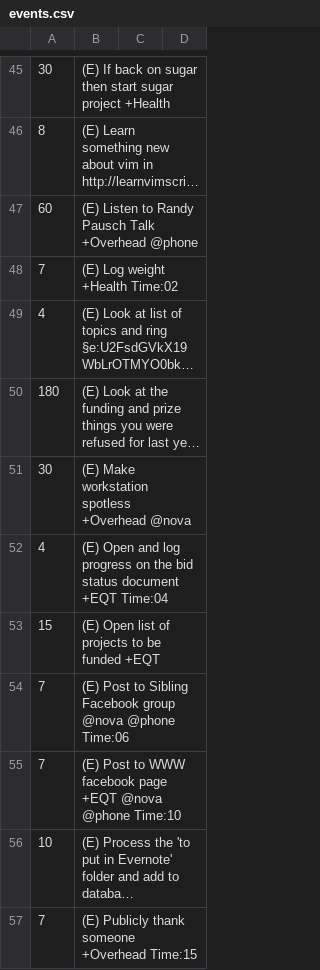
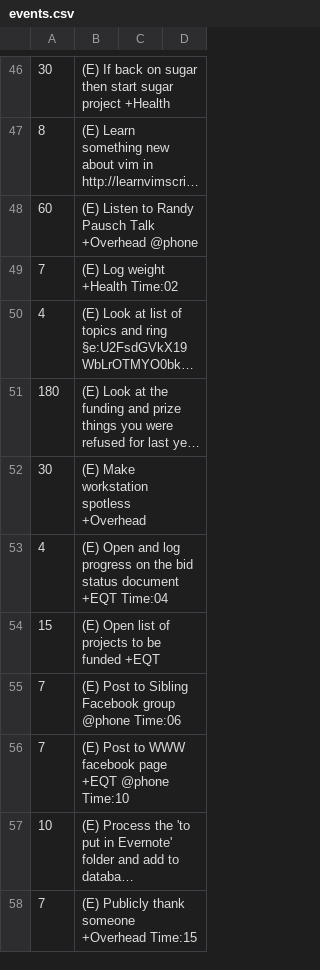
Before and after one commit to joereddington/igor, a CSV file: events.csv, drawn as a sheet; only a part is shown, gaps mark what is left out; long unchanged cells end in …; addresses are those after the commit; the diff covers the shown part only; the diff names each change by its address in the sheet, - before the commit and + after, or states it on an @@ line.

```diff
--- a/events.csv
+++ b/events.csv
-B52: (E) Make workstation spotless +Overhead @nova
+B52: (E) Make workstation spotless +Overhead
-B55: …Facebook group @nova @phone Time:06
+B55: …Facebook group @phone Time:06
-B56: …page +EQT @nova @phone Time:10
+B56: …page +EQT @phone Time:10
```
Also changed, not shown: 2 added rows, 1 removed row and 15 edited cells elsewhere in this file, 9 other files.
